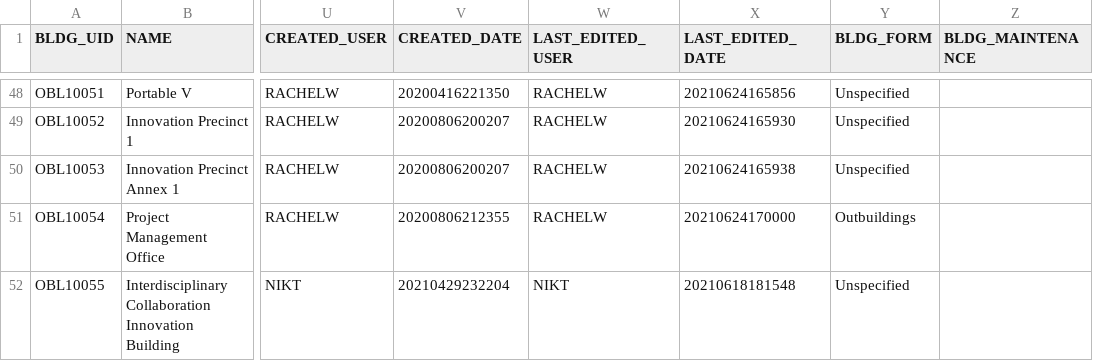
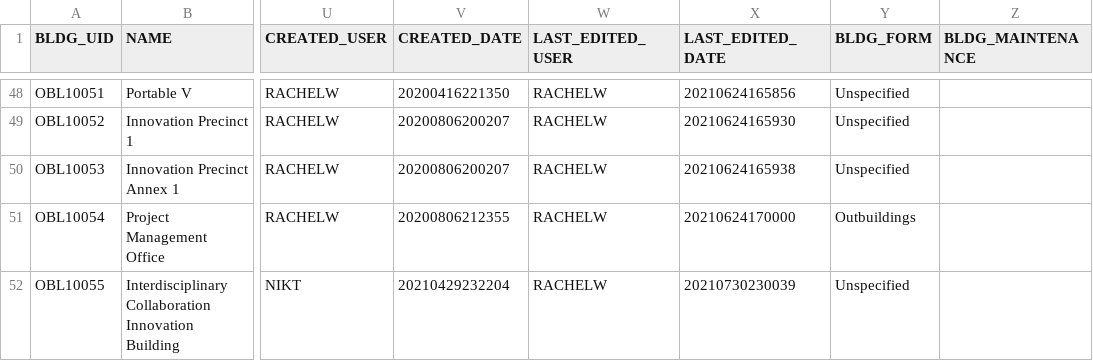
Before and after one commit to UBCGeodata/ubc-geospatial-opendata, a CSV file: ubco/locations/csv/ubco_buildings_full.csv, drawn as a sheet; only a part is shown, gaps mark what is left out; the diff names each change by its address in the sheet, - before the commit and + after, or states it on an @@ line.

```diff
--- a/ubco/locations/csv/ubco_buildings_full.csv
+++ b/ubco/locations/csv/ubco_buildings_full.csv
-W52 (LAST_EDITED_USER): NIKT
+W52 (LAST_EDITED_USER): RACHELW
-X52 (LAST_EDITED_DATE): 20210618181548
+X52 (LAST_EDITED_DATE): 20210730230039
```
Also changed, not shown: ubcv/locations/csv/ubcv_address.csv, ubcv/locations/csv/ubcv_address_mailing.csv, 9 other files.
